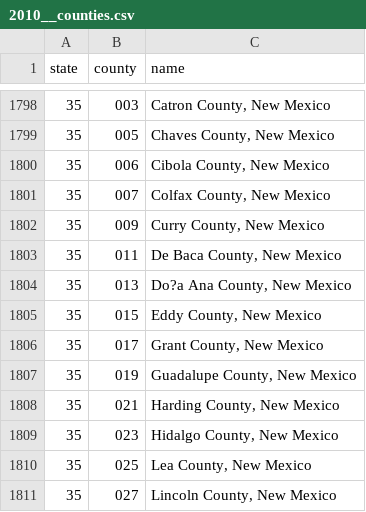
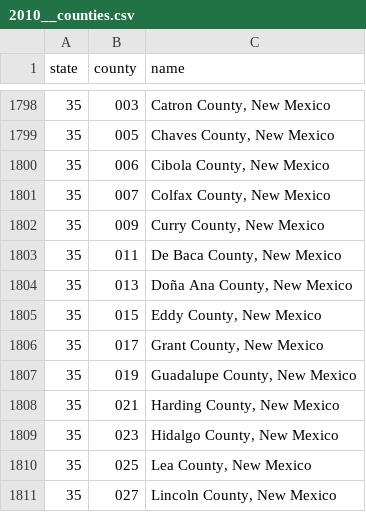
Before and after one commit to dewittpe/fairadi-data, a CSV file: FIPS/2010__counties.csv, drawn as a sheet; only a part is shown, gaps mark what is left out.

```diff
--- a/FIPS/2010__counties.csv
+++ b/FIPS/2010__counties.csv
@@ -1803,3 +1803,3 @@
 "35","011","De Baca County, New Mexico"
-"35","013","Do?a Ana County, New Mexico"
+"35","013","Doña Ana County, New Mexico"
 "35","015","Eddy County, New Mexico"
```
Also changed, not shown: 14 other files.
